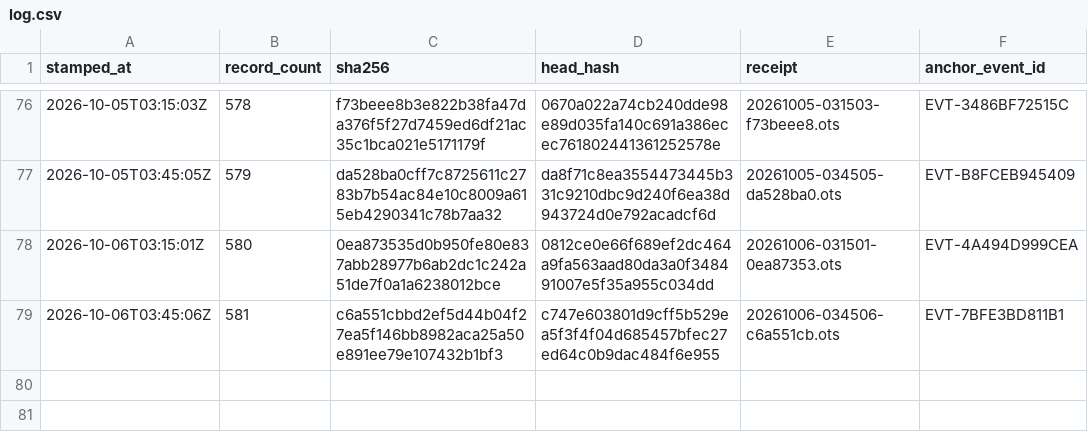
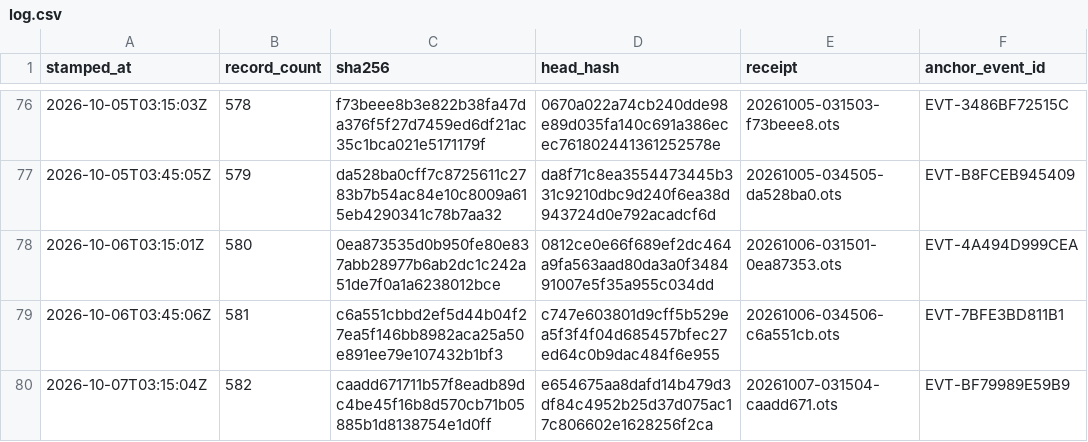
Before and after one commit to TeamSimplex/franklin-ledger, a CSV file: anchors/log.csv, drawn as a sheet; only a part is shown, gaps mark what is left out.

Commit message:
anchor 582 records at caadd671711b

```diff
--- a/anchors/log.csv
+++ b/anchors/log.csv
@@ -79 +79,2 @@ stamped_at,record_count,sha256,head_hash,receipt,anchor_event_id
 2026-10-06T03:45:06Z,581,c6a551cbbd2ef5d44b04f27ea5f146bb8982aca25a50e891ee79e107432b1bf3,c747e603801d9cff5b529ea5f3f4f04d685457bfec27ed64c0b9dac484f6e955,20261006-034506-c6a551cb.ots,EVT-7BFE3BD811B1
+2026-10-07T03:15:04Z,582,caadd671711b57f8eadb89dc4be45f16b8d570cb71b05885b1d8138754e1d0ff,e654675aa8dafd14b479d3df84c4952b25d37d075ac17c806602e1628256f2ca,20261007-031504-caadd671.ots,EVT-BF79989E59B9
```
Also changed, not shown: 6 other files.
